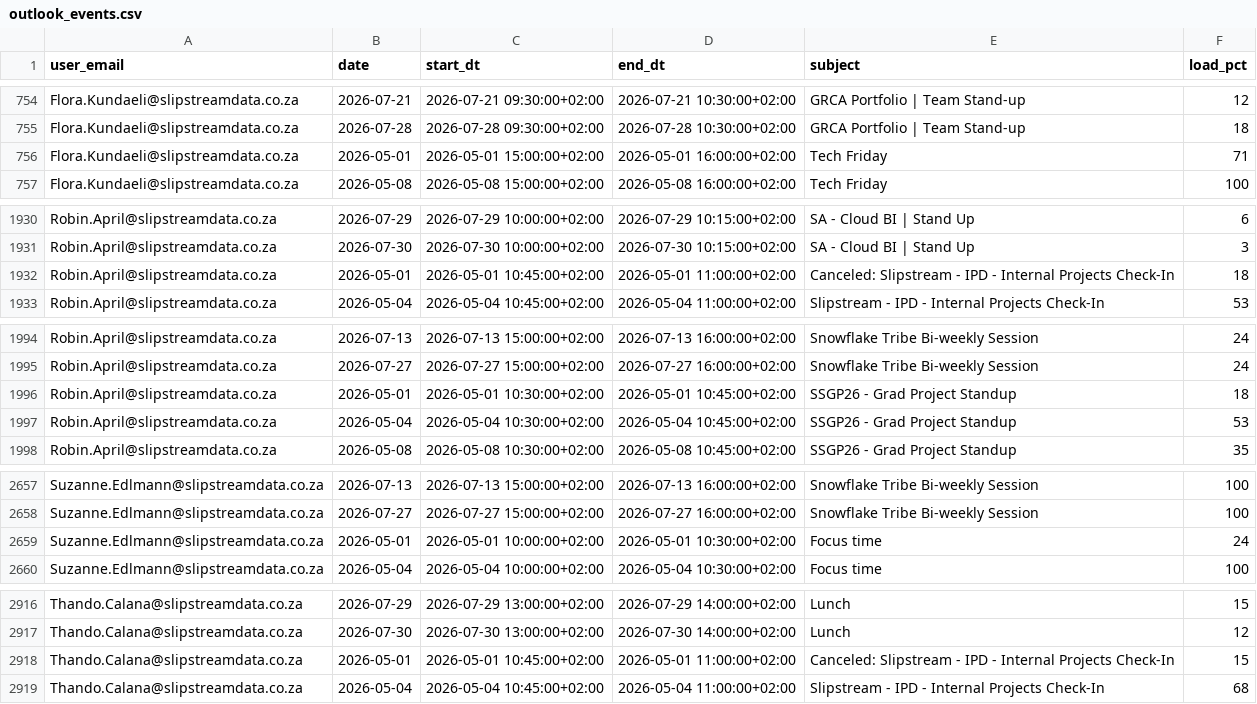
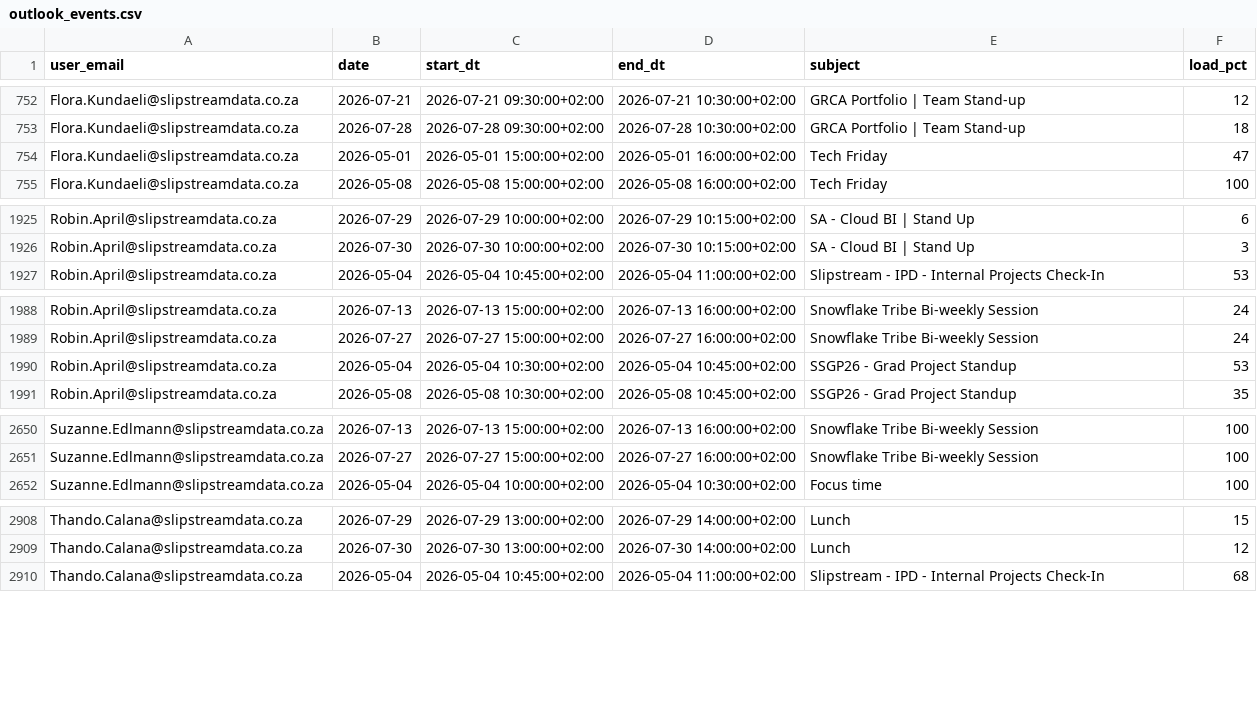
Before and after one commit to ThandoCalana/resource_scheduling, a CSV file: Schedule/outlook_events.csv, drawn as a sheet; only a part is shown, gaps mark what is left out; the diff covers the shown part only.

```diff
--- a/Schedule/outlook_events.csv
+++ b/Schedule/outlook_events.csv
@@ -755,3 +753,3 @@ Flora.Kundaeli@slipstreamdata.co.za,2026-07-21,2026-07-21 09:30:00+02:00,2026-07
 Flora.Kundaeli@slipstreamdata.co.za,2026-07-28,2026-07-28 09:30:00+02:00,2026-07-28 10:30:00+02:00,GRCA Portfolio | Team Stand-up,18
-Flora.Kundaeli@slipstreamdata.co.za,2026-05-01,2026-05-01 15:00:00+02:00,2026-05-01 16:00:00+02:00,Tech Friday,71
+Flora.Kundaeli@slipstreamdata.co.za,2026-05-01,2026-05-01 15:00:00+02:00,2026-05-01 16:00:00+02:00,Tech Friday,47
 Flora.Kundaeli@slipstreamdata.co.za,2026-05-08,2026-05-08 15:00:00+02:00,2026-05-08 16:00:00+02:00,Tech Friday,100
@@ -1931,3 +1926,2 @@ Robin.April@slipstreamdata.co.za,2026-07-29,2026-07-29 10:00:00+02:00,2026-07-29
 Robin.April@slipstreamdata.co.za,2026-07-30,2026-07-30 10:00:00+02:00,2026-07-30 10:15:00+02:00,SA - Cloud BI | Stand Up,3
-Robin.April@slipstreamdata.co.za,2026-05-01,2026-05-01 10:45:00+02:00,2026-05-01 11:00:00+02:00,Canceled: Slipstream - IPD - Internal Projects Check-In,18
 Robin.April@slipstreamdata.co.za,2026-05-04,2026-05-04 10:45:00+02:00,2026-05-04 11:00:00+02:00,Slipstream - IPD - Internal Projects Check-In,53
@@ -1995,3 +1989,2 @@ Robin.April@slipstreamdata.co.za,2026-07-13,2026-07-13 15:00:00+02:00,2026-07-13
 Robin.April@slipstreamdata.co.za,2026-07-27,2026-07-27 15:00:00+02:00,2026-07-27 16:00:00+02:00,Snowflake Tribe Bi-weekly Session,24
-Robin.April@slipstreamdata.co.za,2026-05-01,2026-05-01 10:30:00+02:00,2026-05-01 10:45:00+02:00,SSGP26 - Grad Project Standup,18
 Robin.April@slipstreamdata.co.za,2026-05-04,2026-05-04 10:30:00+02:00,2026-05-04 10:45:00+02:00,SSGP26 - Grad Project Standup,53
@@ -2658,3 +2651,2 @@ Suzanne.Edlmann@slipstreamdata.co.za,2026-07-13,2026-07-13 15:00:00+02:00,2026-0
 Suzanne.Edlmann@slipstreamdata.co.za,2026-07-27,2026-07-27 15:00:00+02:00,2026-07-27 16:00:00+02:00,Snowflake Tribe Bi-weekly Session,100
-Suzanne.Edlmann@slipstreamdata.co.za,2026-05-01,2026-05-01 10:00:00+02:00,2026-05-01 10:30:00+02:00,Focus time,24
 Suzanne.Edlmann@slipstreamdata.co.za,2026-05-04,2026-05-04 10:00:00+02:00,2026-05-04 10:30:00+02:00,Focus time,100
@@ -2917,3 +2909,2 @@ Thando.Calana@slipstreamdata.co.za,2026-07-29,2026-07-29 13:00:00+02:00,2026-07-
 Thando.Calana@slipstreamdata.co.za,2026-07-30,2026-07-30 13:00:00+02:00,2026-07-30 14:00:00+02:00,Lunch,12
-Thando.Calana@slipstreamdata.co.za,2026-05-01,2026-05-01 10:45:00+02:00,2026-05-01 11:00:00+02:00,Canceled: Slipstream - IPD - Internal Projects Check-In,15
 Thando.Calana@slipstreamdata.co.za,2026-05-04,2026-05-04 10:45:00+02:00,2026-05-04 11:00:00+02:00,Slipstream - IPD - Internal Projects Check-In,68
```
Also changed, not shown: 5 removed rows and 9 edited cells elsewhere in this file.
